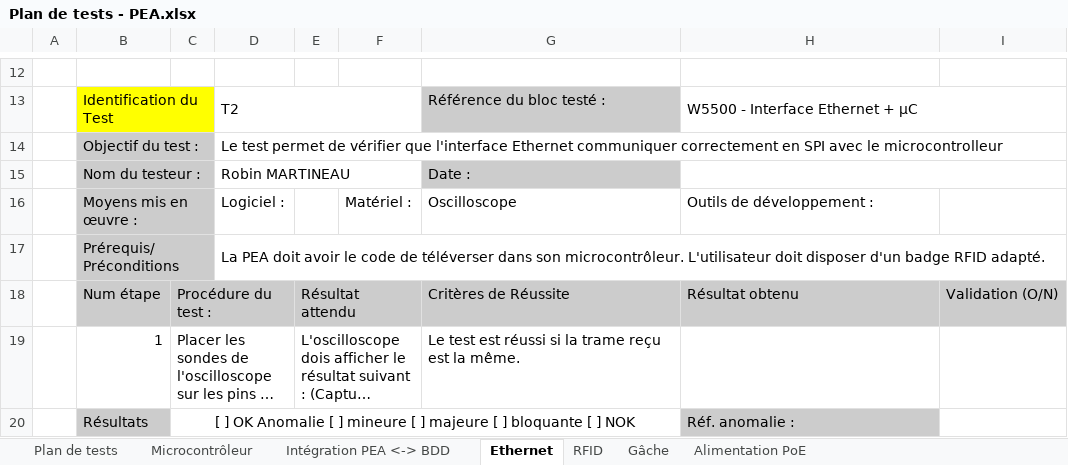
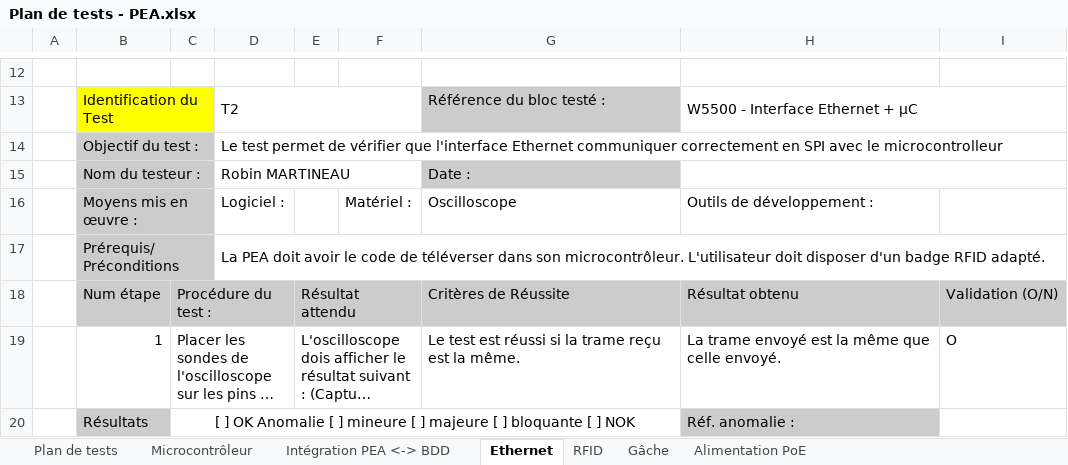
Before and after one commit to RobinMartineau/Acc-s-campus-, an Excel workbook: PEA/Plan de test/Plan de tests - PEA.xlsx, sheet Ethernet, drawn as a sheet; only a part is shown, gaps mark what is left out; long unchanged cells end in …; values as stored, in another font and other column widths than the file's, no borders; charts and pictures not drawn; the diff names each change by its address in the sheet, - before the commit and + after, or states it on an @@ line.

```diff
--- a/PEA/Plan de test/Plan de tests - PEA.xlsx (sheet Ethernet)
+++ b/PEA/Plan de test/Plan de tests - PEA.xlsx (sheet Ethernet)
-H19: (empty)
+H19: La trame envoyé est la même que celle envoyé.
-I19: (empty)
+I19: O
```
Also changed, not shown: sheet Plan de tests, sheet RFID, sheet Intégration PEA <-> BDD, 4 other files.
